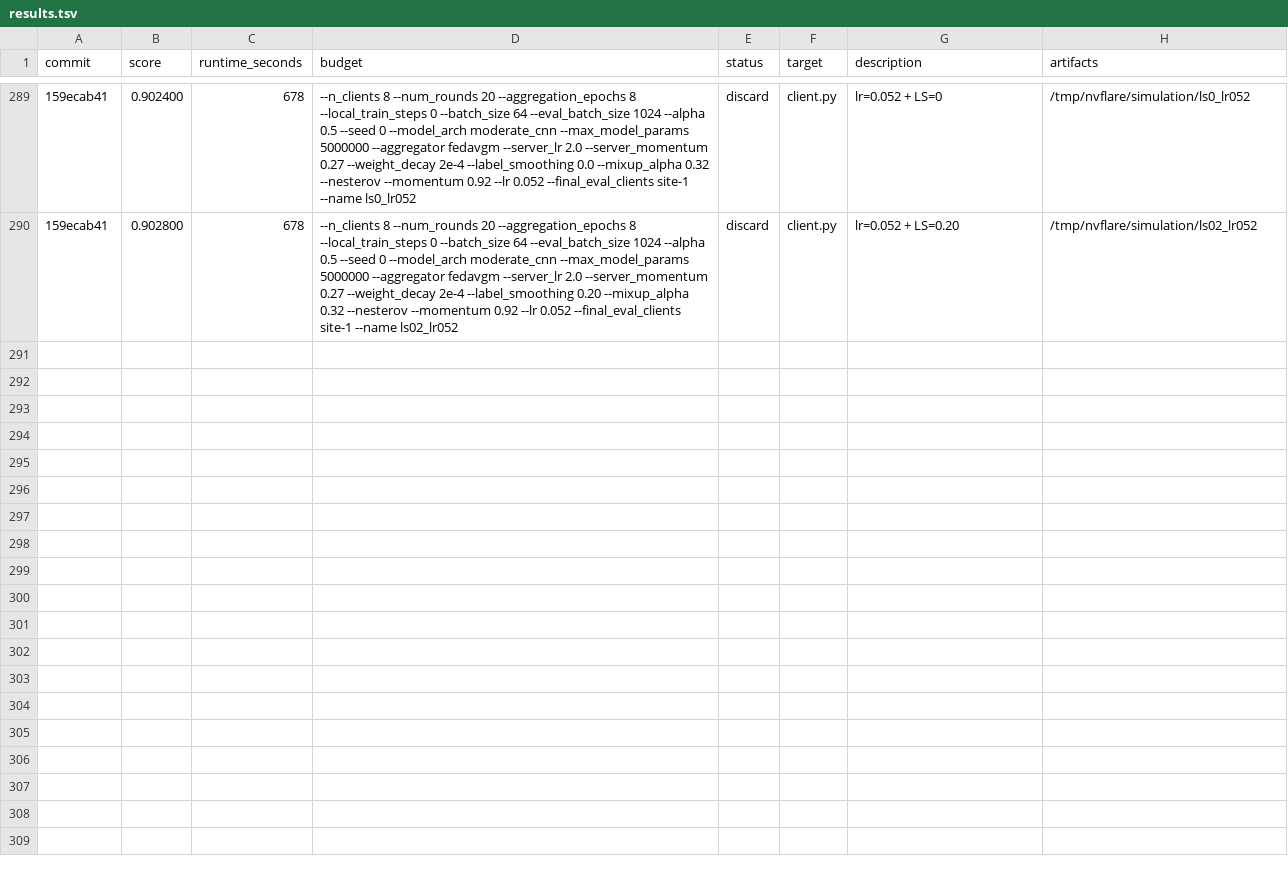
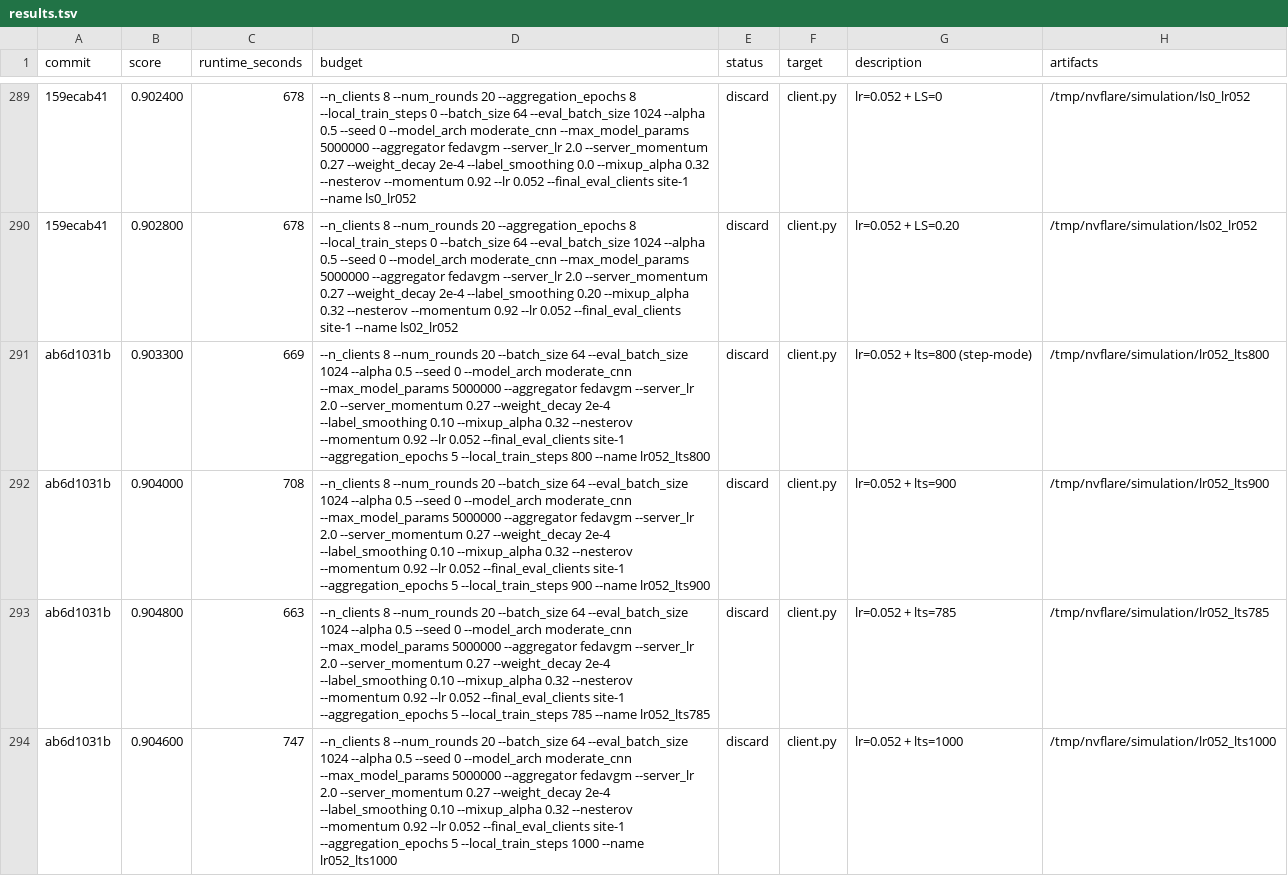
Before and after one commit to holgerroth/NVFlare, a TSV file: research/auto-fl-research/results.tsv, drawn as a sheet; only a part is shown, gaps mark what is left out; the diff names each change by its address in the sheet, - before the commit and + after, or states it on an @@ line.

```diff
--- a/research/auto-fl-research/results.tsv
+++ b/research/auto-fl-research/results.tsv
+row 291: ab6d1031b | 0.903300 | 669 | --n_clients 8 --num_rounds 20 --batch_size 64 --eval_batch_size 1024 --alpha 0.5 --seed 0 --model_arch moderate_cnn --max_model_params 5000000 --aggregator fedavgm --server_lr 2.0 --server_momentum 0.27 --weight_decay 2e-4 --label_smoothing 0.10 --mixup_alpha 0.32 --nesterov --momentum 0.92 --lr 0.052 --final_eval_clients site-1 --aggregation_epochs 5 --local_train_steps 800 --name lr052_lts800 | discard | client.py | lr=0.052 + lts=800 (step-mode) | /tmp/nvflare/simulation/lr052_lts800
+row 292: ab6d1031b | 0.904000 | 708 | --n_clients 8 --num_rounds 20 --batch_size 64 --eval_batch_size 1024 --alpha 0.5 --seed 0 --model_arch moderate_cnn --max_model_params 5000000 --aggregator fedavgm --server_lr 2.0 --server_momentum 0.27 --weight_decay 2e-4 --label_smoothing 0.10 --mixup_alpha 0.32 --nesterov --momentum 0.92 --lr 0.052 --final_eval_clients site-1 --aggregation_epochs 5 --local_train_steps 900 --name lr052_lts900 | discard | client.py | lr=0.052 + lts=900 | /tmp/nvflare/simulation/lr052_lts900
+row 293: ab6d1031b | 0.904800 | 663 | --n_clients 8 --num_rounds 20 --batch_size 64 --eval_batch_size 1024 --alpha 0.5 --seed 0 --model_arch moderate_cnn --max_model_params 5000000 --aggregator fedavgm --server_lr 2.0 --server_momentum 0.27 --weight_decay 2e-4 --label_smoothing 0.10 --mixup_alpha 0.32 --nesterov --momentum 0.92 --lr 0.052 --final_eval_clients site-1 --aggregation_epochs 5 --local_train_steps 785 --name lr052_lts785 | discard | client.py | lr=0.052 + lts=785 | /tmp/nvflare/simulation/lr052_lts785
+row 294: ab6d1031b | 0.904600 | 747 | --n_clients 8 --num_rounds 20 --batch_size 64 --eval_batch_size 1024 --alpha 0.5 --seed 0 --model_arch moderate_cnn --max_model_params 5000000 --aggregator fedavgm --server_lr 2.0 --server_momentum 0.27 --weight_decay 2e-4 --label_smoothing 0.10 --mixup_alpha 0.32 --nesterov --momentum 0.92 --lr 0.052 --final_eval_clients site-1 --aggregation_epochs 5 --local_train_steps 1000 --name lr052_lts1000 | discard | client.py | lr=0.052 + lts=1000 | /tmp/nvflare/simulation/lr052_lts1000
```
